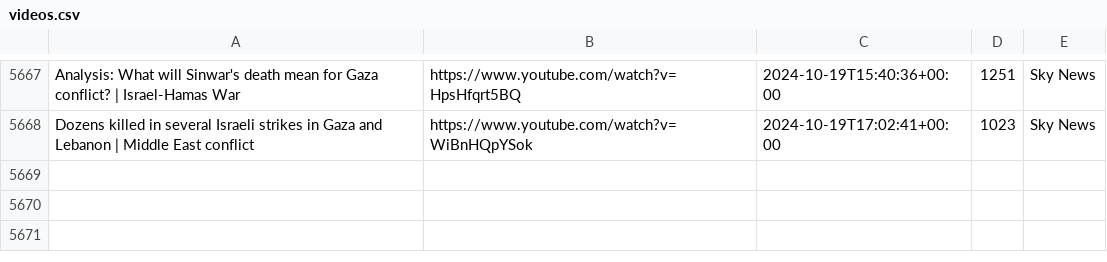
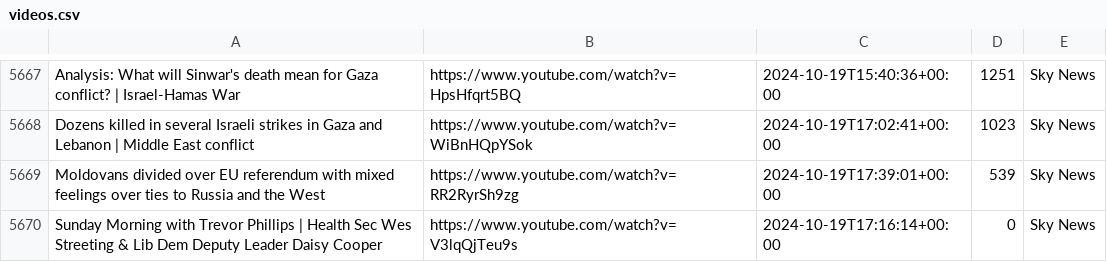
Before and after one commit to alexlaverty/aussienewsvideos, a CSV file: videos.csv, drawn as a sheet; only a part is shown, gaps mark what is left out; the diff names each change by its address in the sheet, - before the commit and + after, or states it on an @@ line.

```diff
--- a/videos.csv
+++ b/videos.csv
+row 5669: Moldovans divided over EU referendum with mixed feelings over ties to Russia and the West | https://www.youtube.com/watch?v=RR2RyrSh9zg | 2024-10-19T17:39:01+00:00 | 539 | Sky News
+row 5670: Sunday Morning with Trevor Phillips | Health Sec Wes Streeting & Lib Dem Deputy Leader Daisy Cooper | https://www.youtube.com/watch?v=V3lqQjTeu9s | 2024-10-19T17:16:14+00:00 | 0 | Sky News
```
